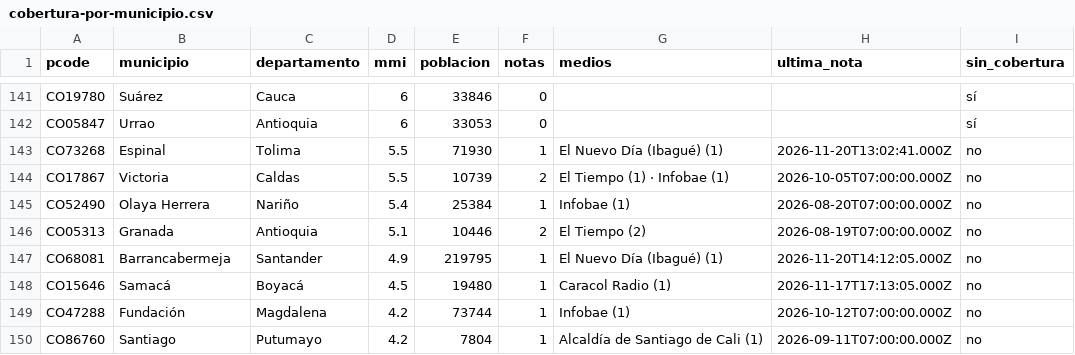
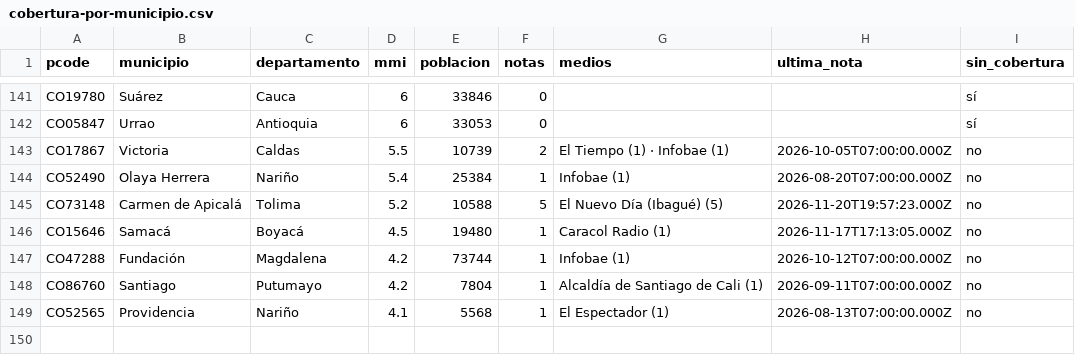
Before and after one commit to YesidAlmanzaGamba/report_cali, a CSV file: data/export/cobertura-por-municipio.csv, drawn as a sheet; only a part is shown, gaps mark what is left out; the shorter side is filled out with more unchanged rows; the diff covers the shown part only.

```diff
--- a/data/export/cobertura-por-municipio.csv
+++ b/data/export/cobertura-por-municipio.csv
@@ -142,7 +142,5 @@ CO19780,Suárez,Cauca,6,33846,0,,,sí
 CO05847,Urrao,Antioquia,6,33053,0,,,sí
-CO73268,Espinal,Tolima,5.5,71930,1,El Nuevo Día (Ibagué) (1),2026-11-20T13:02:41.000Z,no
 CO17867,Victoria,Caldas,5.5,10739,2,El Tiempo (1) · Infobae (1),2026-10-05T07:00:00.000Z,no
 CO52490,Olaya Herrera,Nariño,5.4,25384,1,Infobae (1),2026-08-20T07:00:00.000Z,no
-CO05313,Granada,Antioquia,5.1,10446,2,El Tiempo (2),2026-08-19T07:00:00.000Z,no
-CO68081,Barrancabermeja,Santander,4.9,219795,1,El Nuevo Día (Ibagué) (1),2026-11-20T14:12:05.000Z,no
+CO73148,Carmen de Apicalá,Tolima,5.2,10588,5,El Nuevo Día (Ibagué) (5),2026-11-20T19:57:23.000Z,no
 CO15646,Samacá,Boyacá,4.5,19480,1,Caracol Radio (1),2026-11-17T17:13:05.000Z,no
```
Also changed, not shown: 2 removed rows and 42 edited cells elsewhere in this file, 4 other files.
